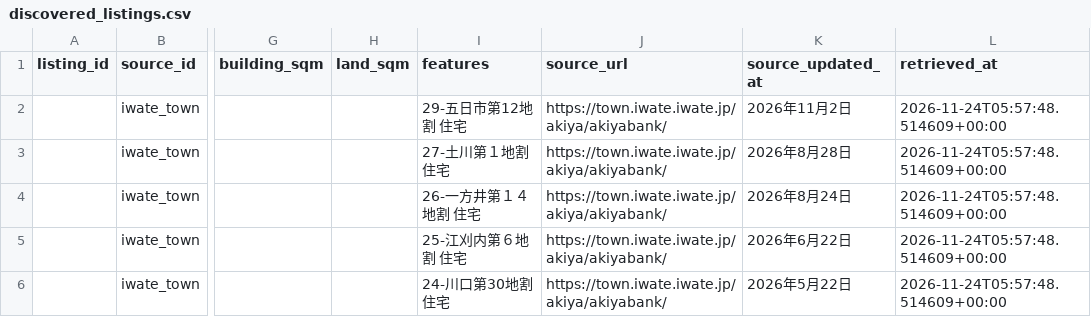
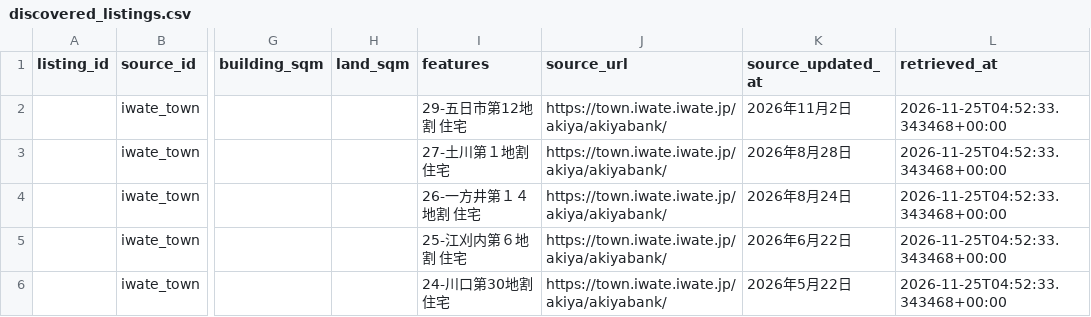
Before and after one commit to reokobayashi0620/tohoku-lodging-sales-ai, a CSV file: akiya_content_engine/data/discovered_listings.csv, drawn as a sheet; only a part is shown, gaps mark what is left out; the diff names each change by its address in the sheet, - before the commit and + after, or states it on an @@ line.

```diff
--- a/akiya_content_engine/data/discovered_listings.csv
+++ b/akiya_content_engine/data/discovered_listings.csv
-L2:L6 (retrieved_at): 2026-11-24T05:57:48.514609+00:00
+L2:L6 (retrieved_at): 2026-11-25T04:52:33.343468+00:00
```
